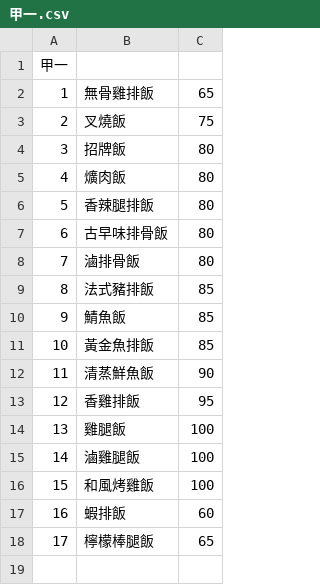
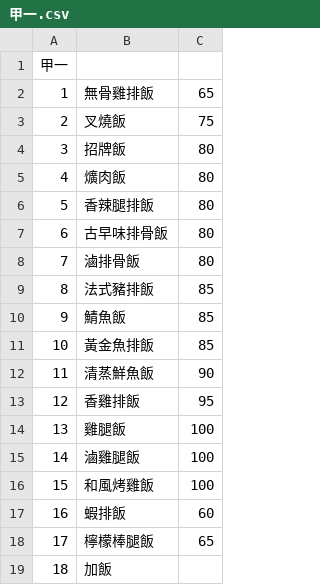
Before and after one commit to Howie1201/nca_line_bot, a CSV file: data/restaurant/甲一.csv, drawn as a sheet; the diff names each change by its address in the sheet, - before the commit and + after, or states it on an @@ line.

Commit message:
甲一加飯
甲一加飯

```diff
--- a/data/restaurant/甲一.csv
+++ b/data/restaurant/甲一.csv
+row 19: 18 | 加飯
```
